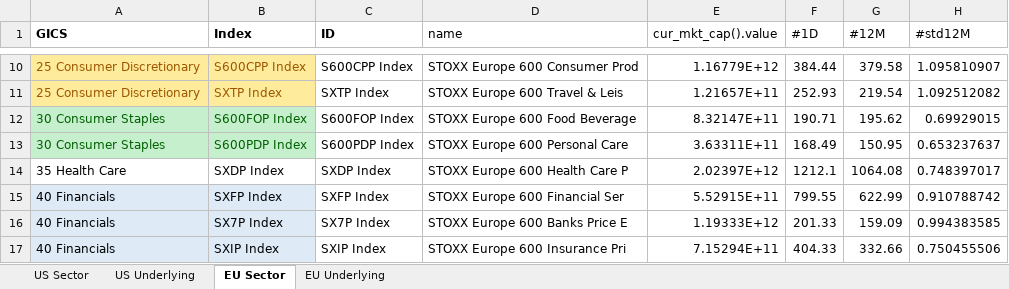
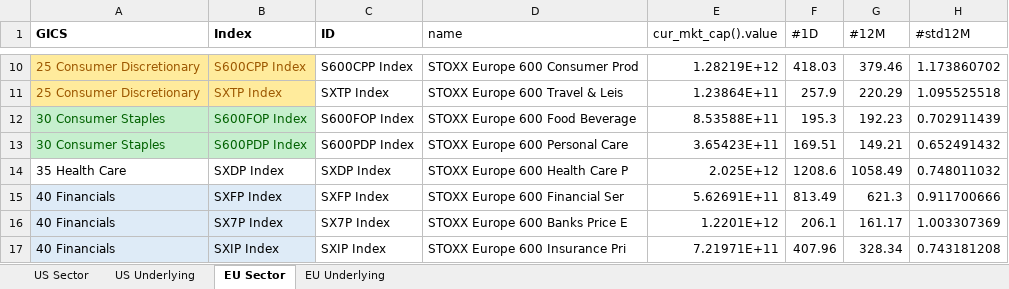
Before and after one commit to ssymhoven/momentum-strategy, an Excel workbook: universe.xlsx, sheet EU Sector, drawn as a sheet; only a part is shown, gaps mark what is left out; values as stored, in another font and other column widths than the file's, no borders; the diff covers the shown part only; the diff names each change by its address in the sheet, - before the commit and + after, or states it on an @@ line.

```diff
--- a/universe.xlsx (sheet EU Sector)
+++ b/universe.xlsx (sheet EU Sector)
-E10 (cur_mkt_cap().value): 1.16779E+12
+E10 (cur_mkt_cap().value): 1.28219E+12
-F10 (#1D): 384.44
+F10 (#1D): 418.03
-G10 (#12M): 379.58
+G10 (#12M): 379.46
-H10 (#std12M): 1.095810907
+H10 (#std12M): 1.173860702
-E11 (cur_mkt_cap().value): 1.21657E+11
+E11 (cur_mkt_cap().value): 1.23864E+11
-F11 (#1D): 252.93
+F11 (#1D): 257.9
-G11 (#12M): 219.54
+G11 (#12M): 220.29
-H11 (#std12M): 1.092512082
+H11 (#std12M): 1.095525518
-E12 (cur_mkt_cap().value): 8.32147E+11
+E12 (cur_mkt_cap().value): 8.53588E+11
-F12 (#1D): 190.71
+F12 (#1D): 195.3
-G12 (#12M): 195.62
+G12 (#12M): 192.23
-H12 (#std12M): 0.69929015
+H12 (#std12M): 0.702911439
-E13 (cur_mkt_cap().value): 3.63311E+11
+E13 (cur_mkt_cap().value): 3.65423E+11
-F13 (#1D): 168.49
+F13 (#1D): 169.51
-G13 (#12M): 150.95
+G13 (#12M): 149.21
-H13 (#std12M): 0.653237637
+H13 (#std12M): 0.652491432
-E14 (cur_mkt_cap().value): 2.02397E+12
+E14 (cur_mkt_cap().value): 2.025E+12
-F14 (#1D): 1212.1
+F14 (#1D): 1208.6
-G14 (#12M): 1064.08
+G14 (#12M): 1058.49
-H14 (#std12M): 0.748397017
+H14 (#std12M): 0.748011032
-E15 (cur_mkt_cap().value): 5.52915E+11
+E15 (cur_mkt_cap().value): 5.62691E+11
-F15 (#1D): 799.55
+F15 (#1D): 813.49
-G15 (#12M): 622.99
+G15 (#12M): 621.3
-H15 (#std12M): 0.910788742
+H15 (#std12M): 0.911700666
-E16 (cur_mkt_cap().value): 1.19333E+12
+E16 (cur_mkt_cap().value): 1.2201E+12
-F16 (#1D): 201.33
+F16 (#1D): 206.1
-G16 (#12M): 159.09
+G16 (#12M): 161.17
-H16 (#std12M): 0.994383585
+H16 (#std12M): 1.003307369
-E17 (cur_mkt_cap().value): 7.15294E+11
+E17 (cur_mkt_cap().value): 7.21971E+11
-F17 (#1D): 404.33
+F17 (#1D): 407.96
-G17 (#12M): 332.66
+G17 (#12M): 328.34
-H17 (#std12M): 0.750455506
+H17 (#std12M): 0.743181208
```
Also changed, not shown: 48 edited cells elsewhere in this sheet, sheet EU Underlying, sheet US Underlying, sheet US Sector, beta.xlsx, 7 other files.
